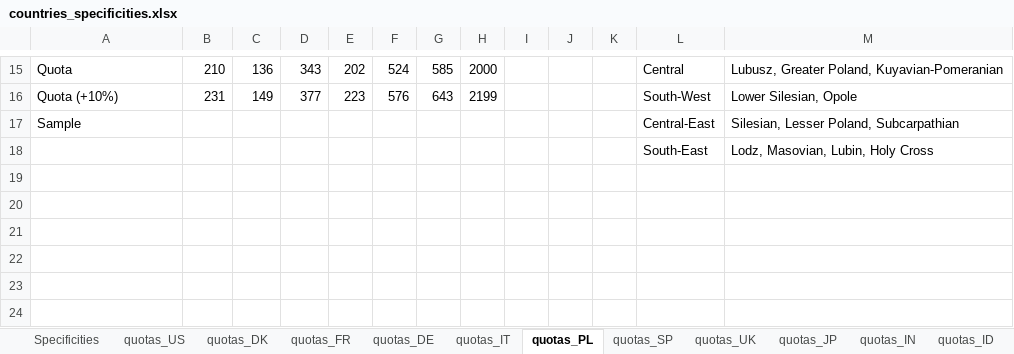
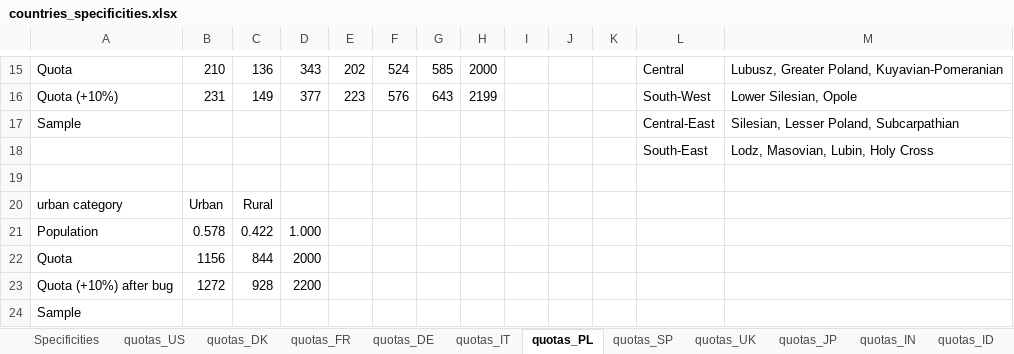
Before and after one commit to mariuslehenaff/oecd_climate, an Excel workbook: questionnaires/countries_specificities.xlsx, sheet quotas_PL, drawn as a sheet; only a part is shown, gaps mark what is left out; values as stored, in another font and other column widths than the file's, no borders; the diff names each change by its address in the sheet, - before the commit and + after, or states it on an @@ line.

Commit message:
Poland Rural/Urban

```diff
--- a/questionnaires/countries_specificities.xlsx (sheet quotas_PL)
+++ b/questionnaires/countries_specificities.xlsx (sheet quotas_PL)
+row 19: (empty)
+row 20: urban category | Urban | Rural
+row 21: Population | 0.578 | 0.422 | 1.000
+row 22: Quota | 1156 | 844 | 2000
+row 23: Quota (+10%) after bug | 1272 | 928 | 2200
+row 24: Sample
```
